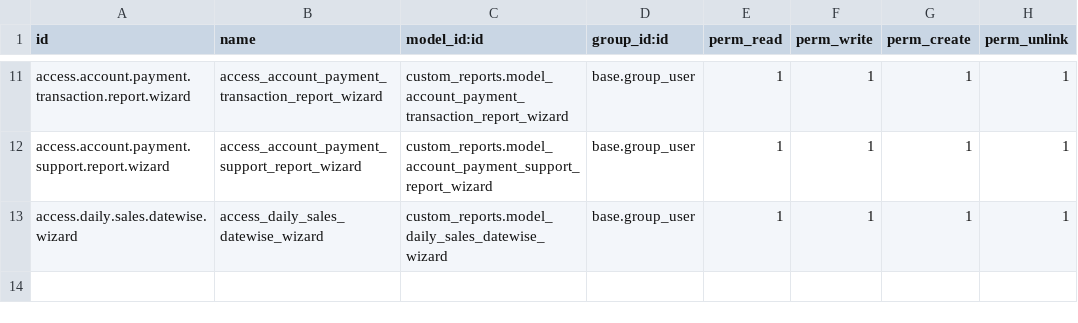
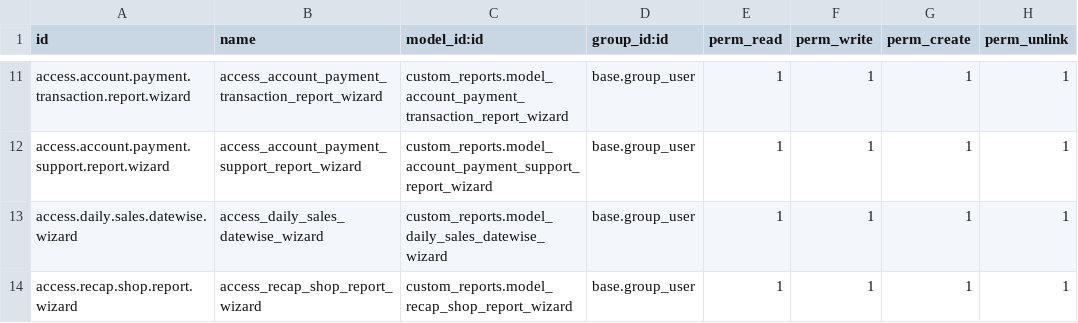
Before and after one commit to ForhadPython/ODOO-16-PROJECT, a CSV file: custom_reports/security/ir.model.access.csv, drawn as a sheet; only a part is shown, gaps mark what is left out.

Commit message:
push for reports

```diff
--- a/custom_reports/security/ir.model.access.csv
+++ b/custom_reports/security/ir.model.access.csv
@@ -13 +13,2 @@ access.account.payment.support.report.wizard,access_account_payment_support_repo
 access.daily.sales.datewise.wizard,access_daily_sales_datewise_wizard,custom_reports.model_daily_sales_datewise_wizard,base.group_user,1,1,1,1
+access.recap.shop.report.wizard,access_recap_shop_report_wizard,custom_reports.model_recap_shop_report_wizard,base.group_user,1,1,1,1
```
Also changed, not shown: 10 other files.
